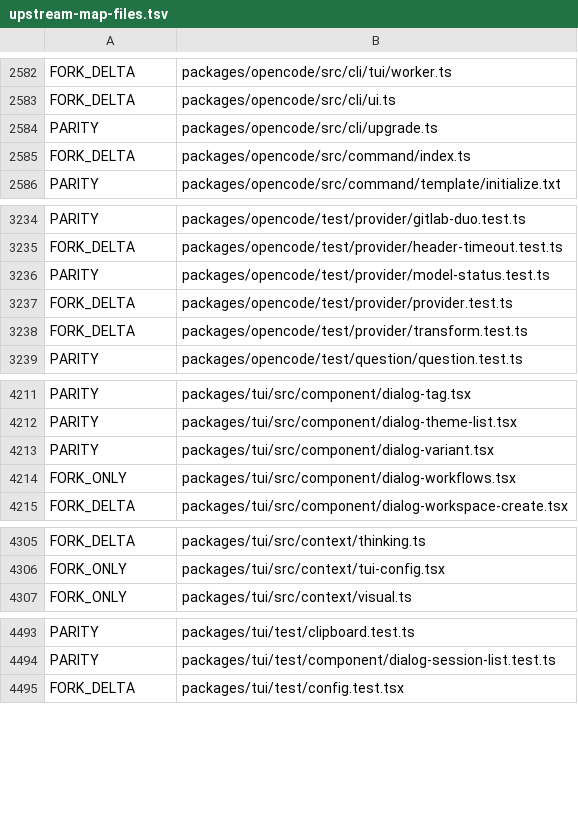
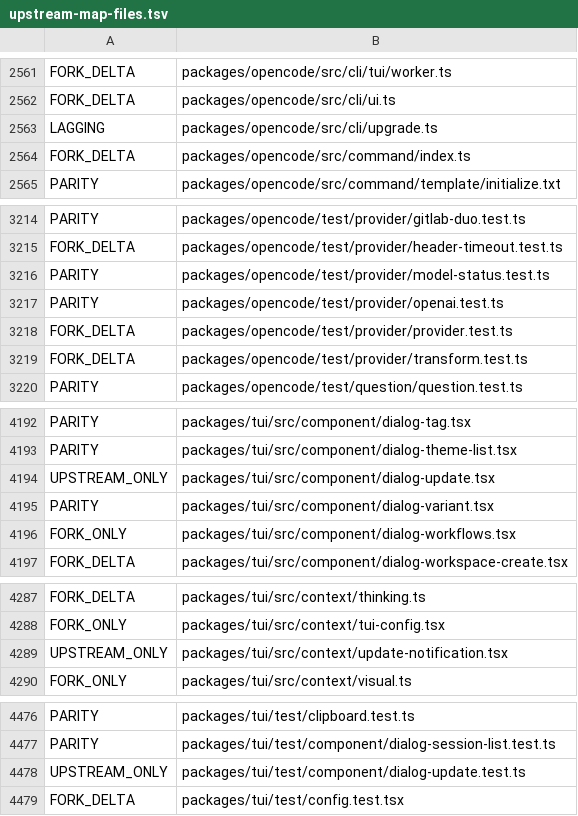
Before and after one commit to siliconstencil/hordecode, a TSV file: docs/upstream-map-files.tsv, drawn as a sheet; only a part is shown, gaps mark what is left out; the diff covers the shown part only.

Commit message:
docs: record opencode v1.19.0 as the parity base and regenerate the map
The map compares against the v1.19.0 reference; upstream-map.ts falls back to its defaults when an option is not given.

```diff
--- a/docs/upstream-map-files.tsv
+++ b/docs/upstream-map-files.tsv
@@ -2583,3 +2562,3 @@ FORK_DELTA	packages/opencode/src/cli/tui/worker.ts
 FORK_DELTA	packages/opencode/src/cli/ui.ts
-PARITY	packages/opencode/src/cli/upgrade.ts
+LAGGING	packages/opencode/src/cli/upgrade.ts
 FORK_DELTA	packages/opencode/src/command/index.ts
@@ -3236,2 +3216,3 @@ FORK_DELTA	packages/opencode/test/provider/header-timeout.test.ts
 PARITY	packages/opencode/test/provider/model-status.test.ts
+PARITY	packages/opencode/test/provider/openai.test.ts
 FORK_DELTA	packages/opencode/test/provider/provider.test.ts
@@ -4212,2 +4193,3 @@ PARITY	packages/tui/src/component/dialog-tag.tsx
 PARITY	packages/tui/src/component/dialog-theme-list.tsx
+UPSTREAM_ONLY	packages/tui/src/component/dialog-update.tsx
 PARITY	packages/tui/src/component/dialog-variant.tsx
@@ -4306,2 +4288,3 @@ FORK_DELTA	packages/tui/src/context/thinking.ts
 FORK_ONLY	packages/tui/src/context/tui-config.tsx
+UPSTREAM_ONLY	packages/tui/src/context/update-notification.tsx
 FORK_ONLY	packages/tui/src/context/visual.ts
@@ -4494,2 +4477,3 @@ PARITY	packages/tui/test/clipboard.test.ts
 PARITY	packages/tui/test/component/dialog-session-list.test.ts
+UPSTREAM_ONLY	packages/tui/test/component/dialog-update.test.ts
 FORK_DELTA	packages/tui/test/config.test.tsx
```
Also changed, not shown: 1 added row, 21 removed rows and 3 edited cells elsewhere in this file, 5 other files.
